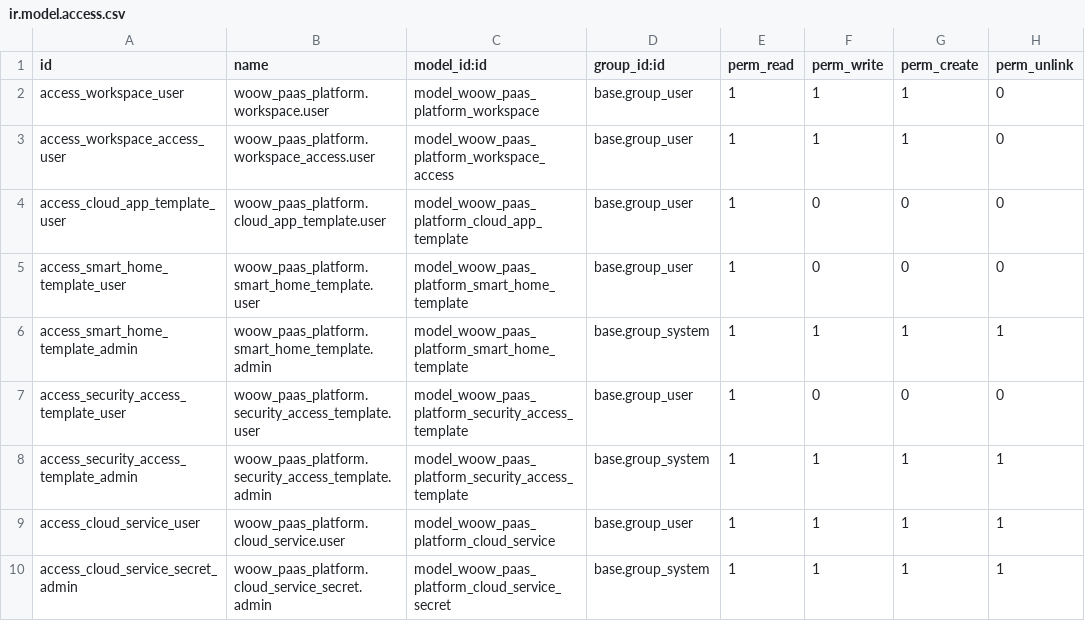
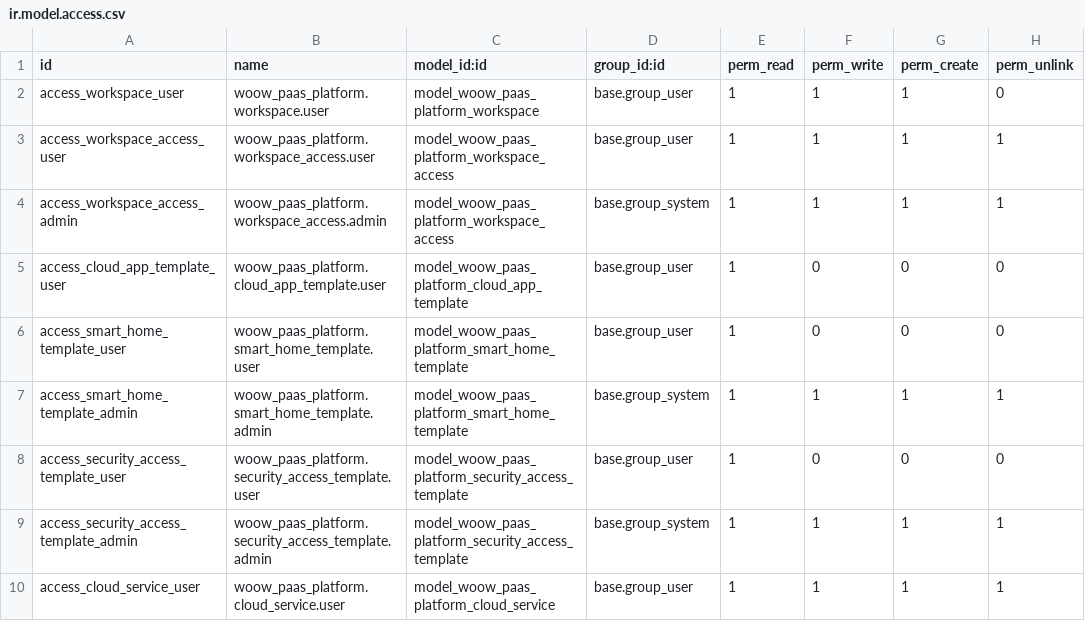
Before and after one commit to WOOWTECH/odoo-addon-woow-paas-platform, a CSV file: src/security/ir.model.access.csv, drawn as a sheet; only a part is shown; the shorter side is filled out with more unchanged rows.

Commit message:
fix: workspace_access 退役自我滿足的 create/write rule，改四條角色收斂 rule（#556）
workspace_access_rule_create（[(1,'=',1)] 恆真）與 workspace_access_rule_member_access
（perm_write 無 role 條件）讓任何 base.group_user 都能對任意 workspace 建任意角色的
access 列、或改任意成員的角色。record rule 的 create 檢查發生在 INSERT 之後，攻擊者
用裸 ORM create({'role':'admin'}) 時 'any' 子句被自己剛插入的那一列滿足，rule 照樣
放行。

改為四條角色收斂 rule（member_read / owner_admin_manage / self / admin_full），並補
ACL unlink=1 與 group_system 的 admin 列——ACL unlink=0 讓合法 owner 連清除入侵列都
做不到，是既有功能性 bug 不只是安全洞。

```diff
--- a/src/security/ir.model.access.csv
+++ b/src/security/ir.model.access.csv
@@ -2,3 +2,4 @@ id,name,model_id:id,group_id:id,perm_read,perm_write,perm_create,perm_unlink
 access_workspace_user,woow_paas_platform.workspace.user,model_woow_paas_platform_workspace,base.group_user,1,1,1,0
-access_workspace_access_user,woow_paas_platform.workspace_access.user,model_woow_paas_platform_workspace_access,base.group_user,1,1,1,0
+access_workspace_access_user,woow_paas_platform.workspace_access.user,model_woow_paas_platform_workspace_access,base.group_user,1,1,1,1
+access_workspace_access_admin,woow_paas_platform.workspace_access.admin,model_woow_paas_platform_workspace_access,base.group_system,1,1,1,1
 access_cloud_app_template_user,woow_paas_platform.cloud_app_template.user,model_woow_paas_platform_cloud_app_template,base.group_user,1,0,0,0
```
Also changed, not shown: 2 other files.
